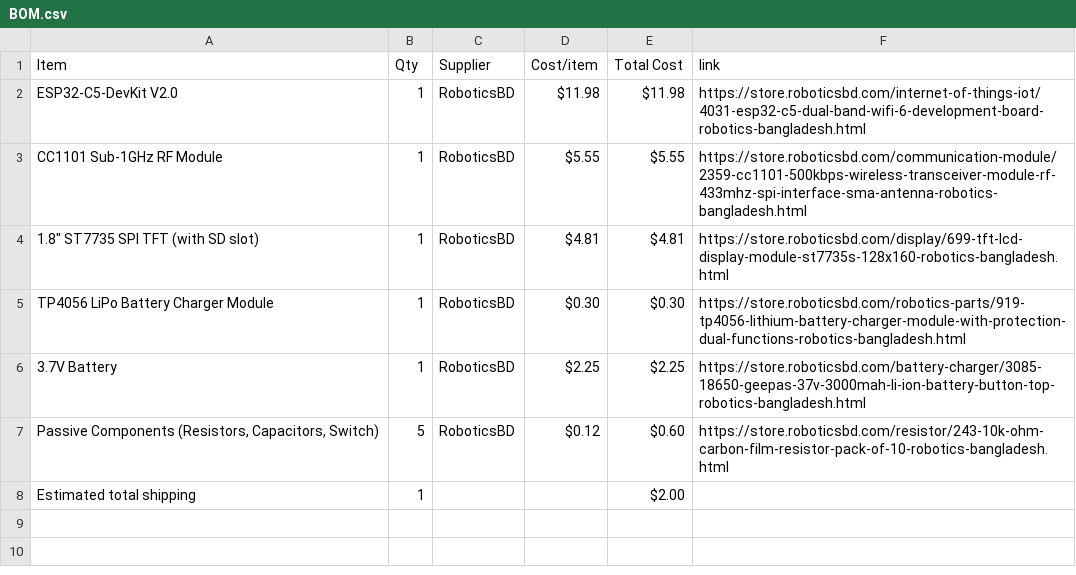
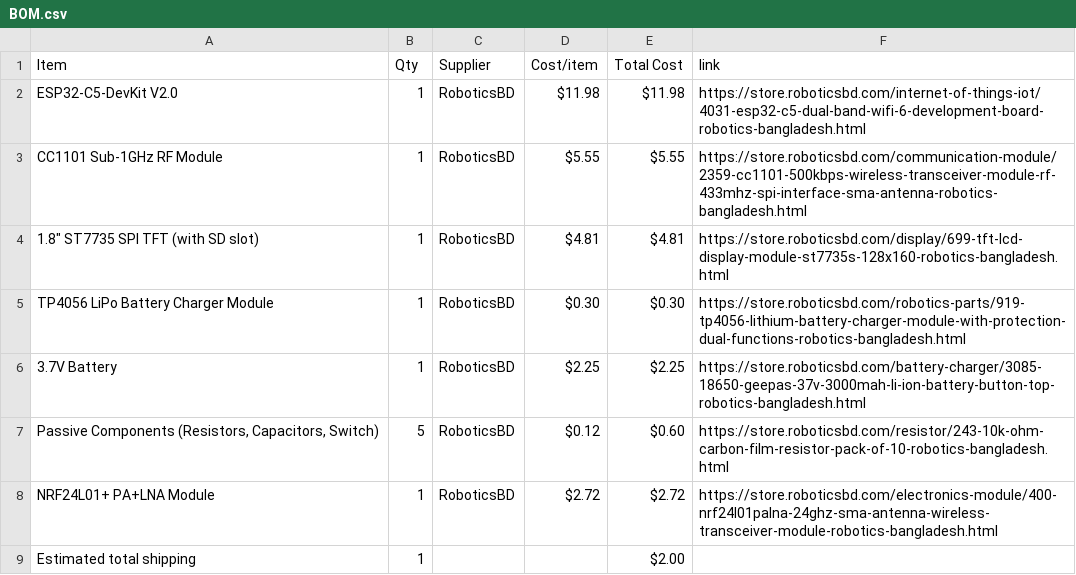
Before and after one commit to itsnobel/AeroDeck, a CSV file: BOM.csv, drawn as a sheet.

Commit message:
Sync AeroDeck from Half Life

```diff
--- a/BOM.csv
+++ b/BOM.csv
@@ -7,2 +7,3 @@ TP4056 LiPo Battery Charger Module,1,RoboticsBD,$0.30,$0.30,https://store.roboti
 "Passive Components (Resistors, Capacitors, Switch)",5,RoboticsBD,$0.12,$0.60,https://store.roboticsbd.com/resistor/243-10k-ohm-carbon-film-resistor-pack-of-10-robotics-bangladesh.html
+NRF24L01+ PA+LNA Module,1,RoboticsBD,$2.72,$2.72,https://store.roboticsbd.com/electronics-module/400-nrf24l01palna-24ghz-sma-antenna-wireless-transceiver-module-robotics-bangladesh.html
 Estimated total shipping,1,,,$2.00,
```
